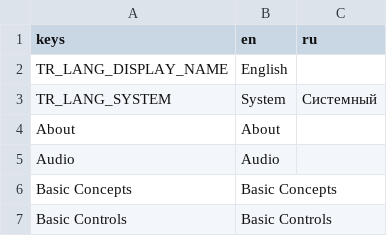
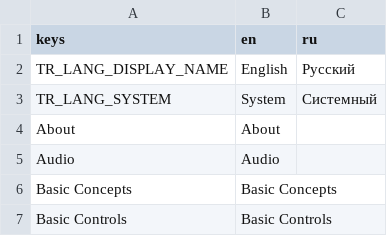
Before and after one commit to MudkipWorld/PNGTuber-Remix, a CSV file: Localization/translations.csv, drawn as a sheet; only a part is shown.

Commit message:
Add Russian option

```diff
--- a/Localization/translations.csv
+++ b/Localization/translations.csv
@@ -1,3 +1,3 @@
 keys,en,ru
-TR_LANG_DISPLAY_NAME,English
+TR_LANG_DISPLAY_NAME,English,Русский
 TR_LANG_SYSTEM,System,Системный
```
